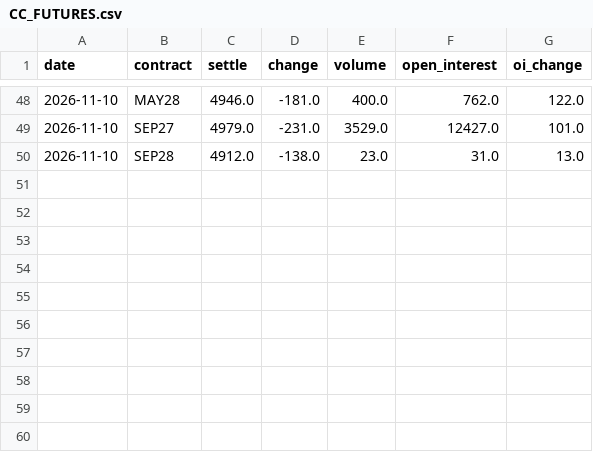
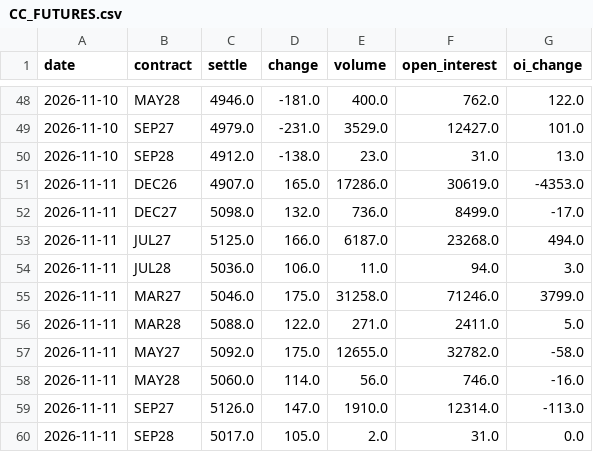
Before and after one commit to BMR-Com/softs--options-, a CSV file: data/csv/CC_FUTURES.csv, drawn as a sheet; only a part is shown, gaps mark what is left out; the diff names each change by its address in the sheet, - before the commit and + after, or states it on an @@ line.

```diff
--- a/data/csv/CC_FUTURES.csv
+++ b/data/csv/CC_FUTURES.csv
+row 51: 2026-11-11 | DEC26 | 4907.0 | 165.0 | 17286.0 | 30619.0 | -4353.0
+row 52: 2026-11-11 | DEC27 | 5098.0 | 132.0 | 736.0 | 8499.0 | -17.0
+row 53: 2026-11-11 | JUL27 | 5125.0 | 166.0 | 6187.0 | 23268.0 | 494.0
+row 54: 2026-11-11 | JUL28 | 5036.0 | 106.0 | 11.0 | 94.0 | 3.0
+row 55: 2026-11-11 | MAR27 | 5046.0 | 175.0 | 31258.0 | 71246.0 | 3799.0
+row 56: 2026-11-11 | MAR28 | 5088.0 | 122.0 | 271.0 | 2411.0 | 5.0
+row 57: 2026-11-11 | MAY27 | 5092.0 | 175.0 | 12655.0 | 32782.0 | -58.0
+row 58: 2026-11-11 | MAY28 | 5060.0 | 114.0 | 56.0 | 746.0 | -16.0
+row 59: 2026-11-11 | SEP27 | 5126.0 | 147.0 | 1910.0 | 12314.0 | -113.0
+row 60: 2026-11-11 | SEP28 | 5017.0 | 105.0 | 2.0 | 31.0 | 0.0
```
Also changed, not shown: data/csv/CT_FUTURES.csv, data/csv/KC_FUTURES.csv, 10 other files.
